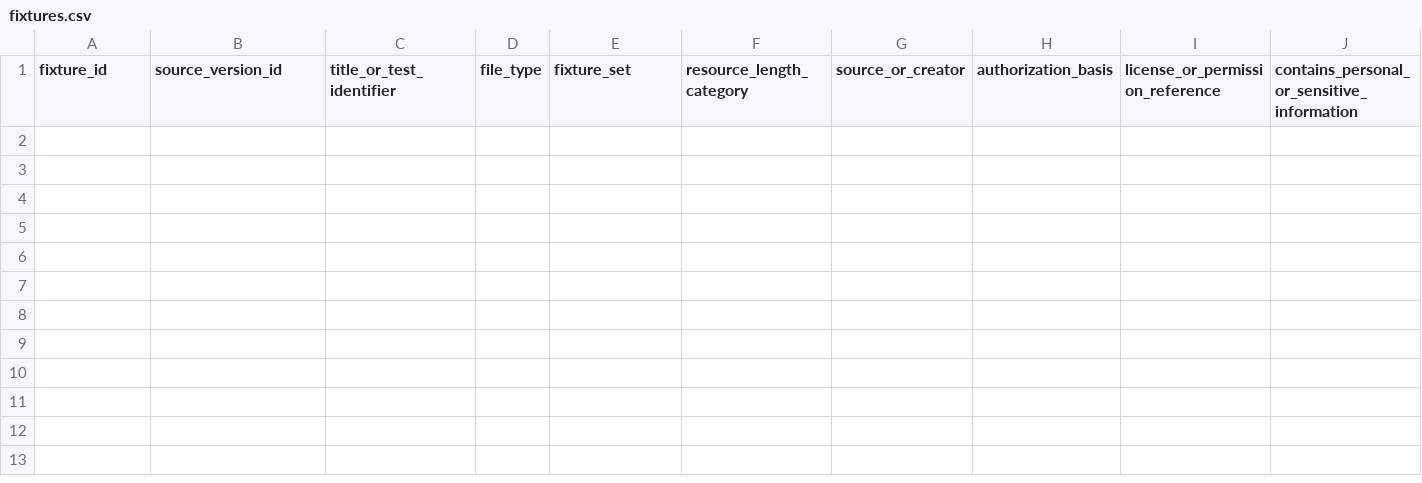
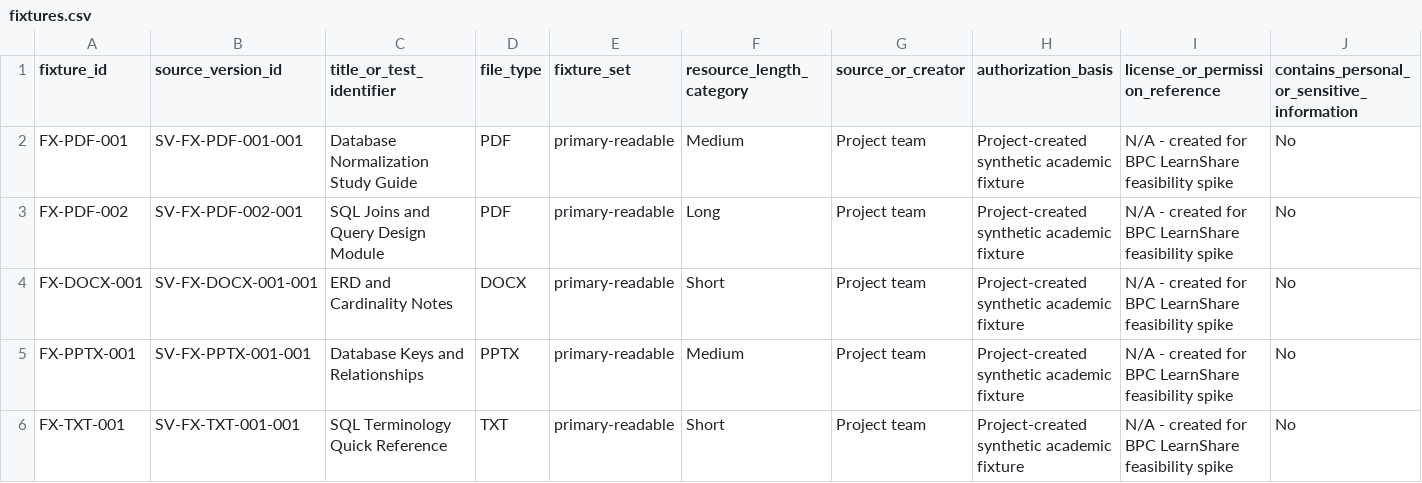
Before and after one commit to koyawel27/bpc-learnshare, a CSV file: docs/ai-feasibility-spike/registers/fixtures.csv, drawn as a sheet; only a part is shown; rows hold the shown columns only; the diff names each change by its address in the sheet, - before the commit and + after, or states it on an @@ line.

Commit message:
docs: register Cluster A AI feasibility fixtures

```diff
--- a/docs/ai-feasibility-spike/registers/fixtures.csv
+++ b/docs/ai-feasibility-spike/registers/fixtures.csv
+row 2: FX-PDF-001 | SV-FX-PDF-001-001 | Database Normalization Study Guide | PDF | primary-readable | Medium | Project team | Project-created synthetic academic fixture | N/A - created for BPC LearnShare feasibility spike | No
+row 3: FX-PDF-002 | SV-FX-PDF-002-001 | SQL Joins and Query Design Module | PDF | primary-readable | Long | Project team | Project-created synthetic academic fixture | N/A - created for BPC LearnShare feasibility spike | No
+row 4: FX-DOCX-001 | SV-FX-DOCX-001-001 | ERD and Cardinality Notes | DOCX | primary-readable | Short | Project team | Project-created synthetic academic fixture | N/A - created for BPC LearnShare feasibility spike | No
+row 5: FX-PPTX-001 | SV-FX-PPTX-001-001 | Database Keys and Relationships | PPTX | primary-readable | Medium | Project team | Project-created synthetic academic fixture | N/A - created for BPC LearnShare feasibility spike | No
+row 6: FX-TXT-001 | SV-FX-TXT-001-001 | SQL Terminology Quick Reference | TXT | primary-readable | Short | Project team | Project-created synthetic academic fixture | N/A - created for BPC LearnShare feasibility spike | No
```
